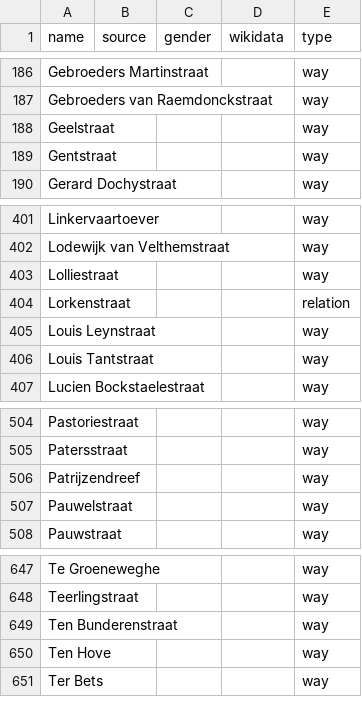
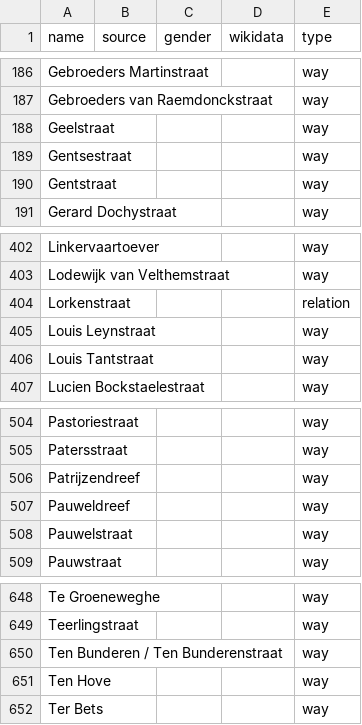
Before and after one commit to EqualStreetNames/equalstreetnames-roeselare, a CSV file: data/other.csv, drawn as a sheet; only a part is shown, gaps mark what is left out; removed rows and columns are numbered as before the commit, all else as after; the diff names each change by its address in the sheet, - before the commit and + after, or states it on an @@ line.

```diff
--- a/data/other.csv
+++ b/data/other.csv
+row 189: Gentsestraat |  |  |  | way
-row 403: Lolliestraat |  |  |  | way
+row 507: Pauweldreef |  |  |  | way
-A650 (name): Ten Bunderenstraat
+A650 (name): Ten Bunderen / Ten Bunderenstraat
```
Also changed, not shown: 2 other files.
